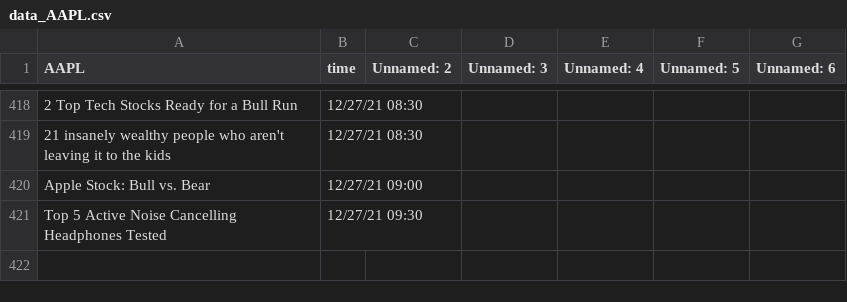
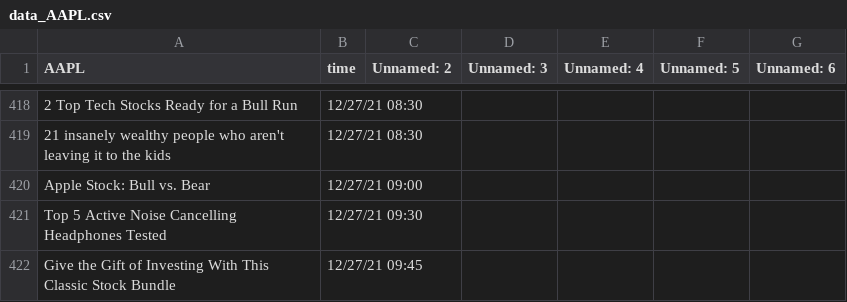
Before and after one commit to SophieLiuYQ/HeterogeneousComputing, a CSV file: data_AAPL.csv, drawn as a sheet; only a part is shown, gaps mark what is left out; the diff names each change by its address in the sheet, - before the commit and + after, or states it on an @@ line.

```diff
--- a/data_AAPL.csv
+++ b/data_AAPL.csv
+row 422: Give the Gift of Investing With This Classic Stock Bundle | 12/27/21 09:45
```
Also changed, not shown: price_AAPL.csv, price_AMD.csv, 6 other files.
